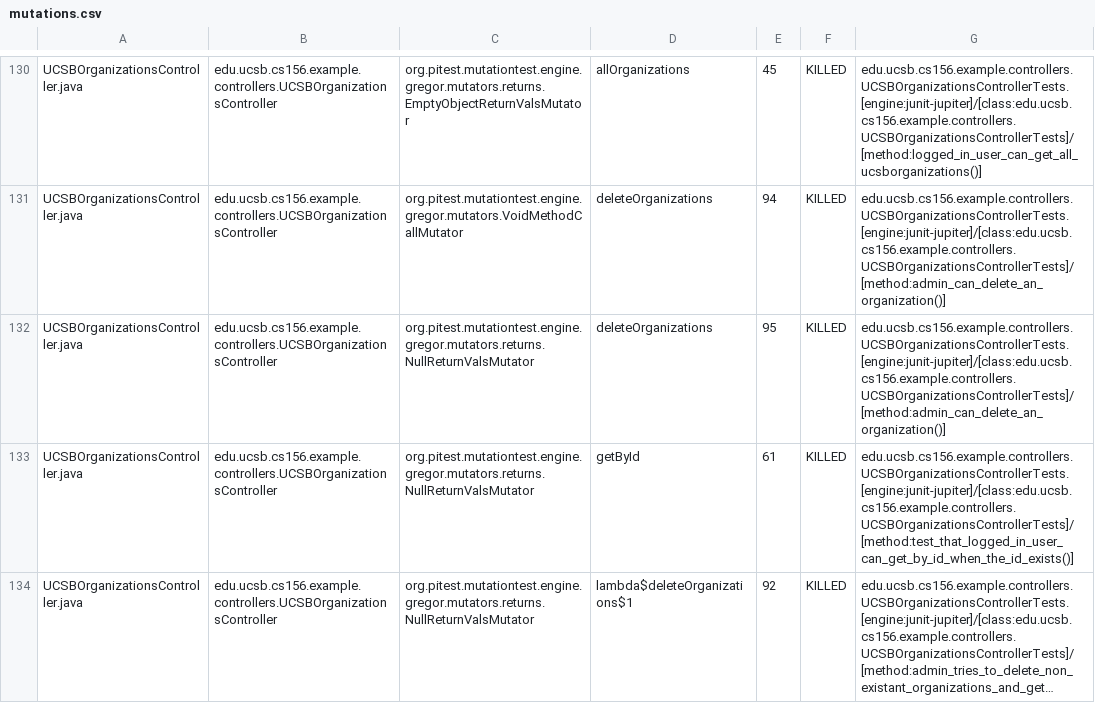
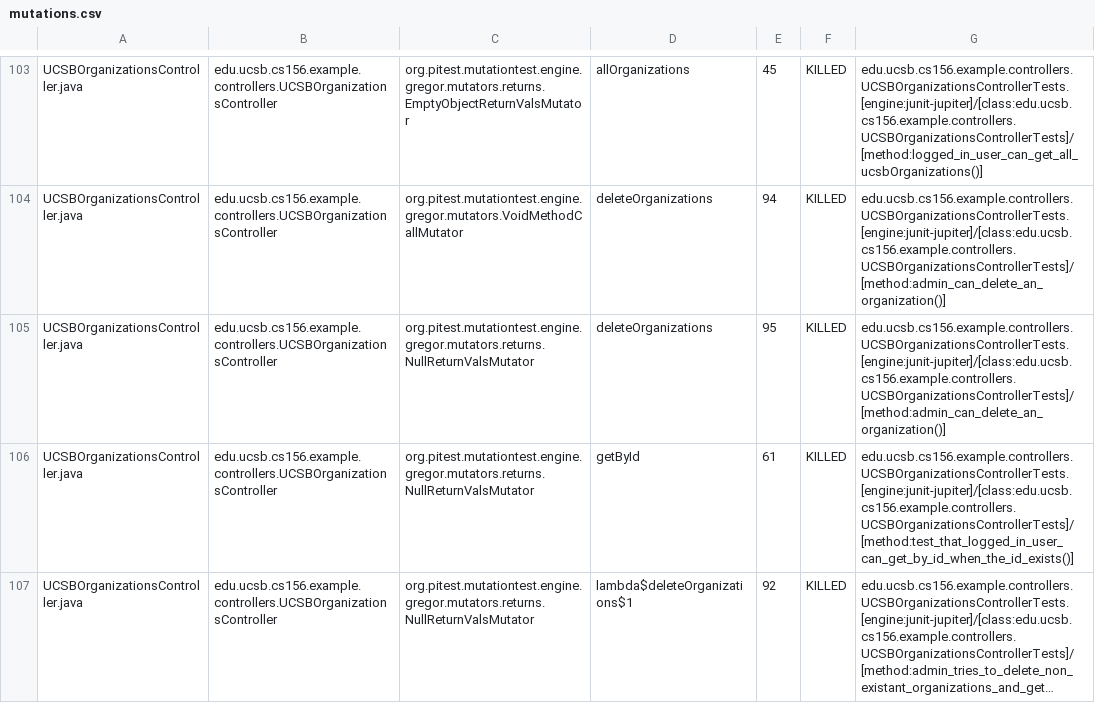
Before and after one commit to ucsb-cs156-f24/team01-f24-05, a CSV file: pitest/mutations.csv, drawn as a sheet; only a part is shown, gaps mark what is left out; long unchanged cells end in …; addresses are those after the commit; the diff covers the shown part only; the diff names each change by its address in the sheet, - before the commit and + after, or states it on an @@ line.

Commit message:
Deploying to gh-pages from @ ucsb-cs156-f24/team01-f24-05@c8f7af5ea743c22e077a2a26bb2df0a12afae3e0 🚀

```diff
--- a/pitest/mutations.csv
+++ b/pitest/mutations.csv
-G103: edu.ucsb.cs156.example.controllers.UCSBOrganizationsControllerTests.[engine:junit-jupiter]/[class:edu.ucsb.cs156.example.controllers.UCSBOrganizationsControllerTests]/[method:logged_in_user_can_get_all_ucsborganizations()]
+G103: edu.ucsb.cs156.example.controllers.UCSBOrganizationsControllerTests.[engine:junit-jupiter]/[class:edu.ucsb.cs156.example.controllers.UCSBOrganizationsControllerTests]/[method:logged_in_user_can_get_all_ucsbOrganizations()]
```
Also changed, not shown: 2 added rows, 2 removed rows, 108 moved rows and 9 edited cells elsewhere in this file, 17 other files.
